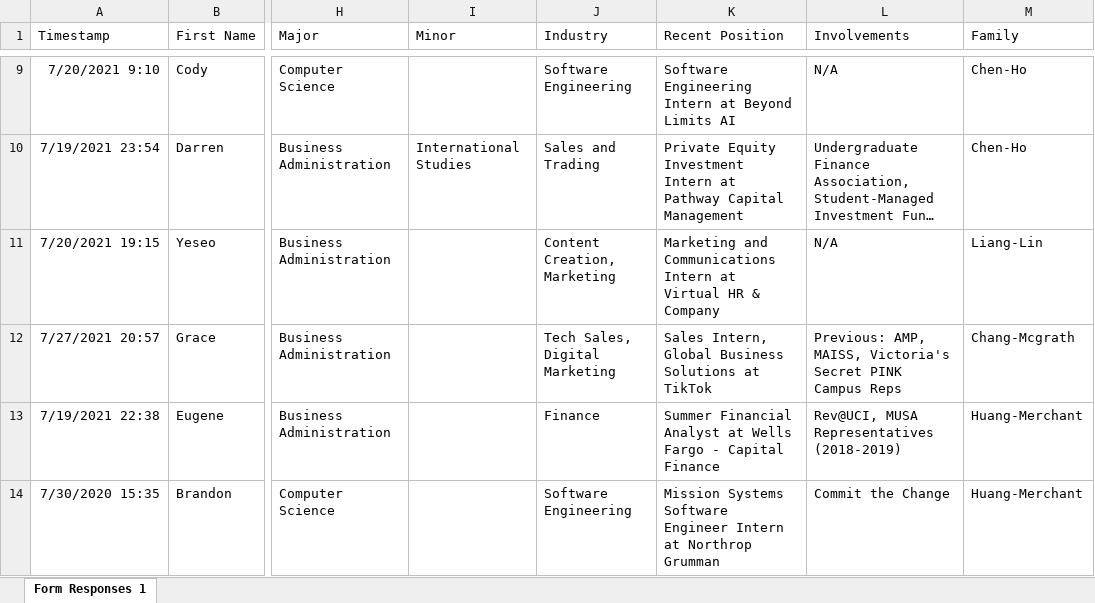
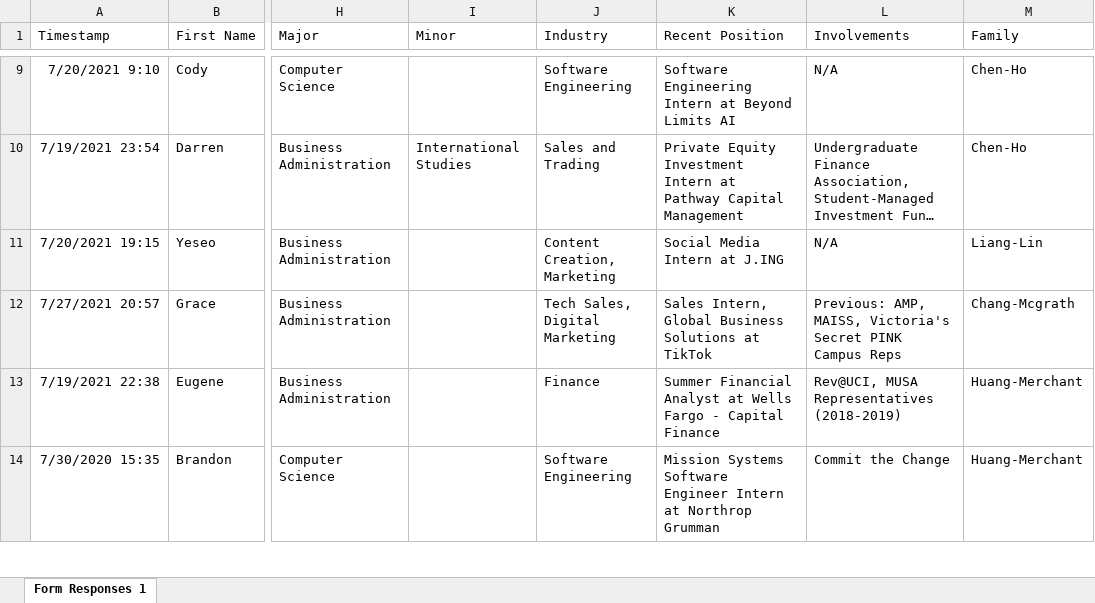
Before and after one commit to dspuci/dspuci-website-gatsby, an Excel workbook: src/data/summer21/bios_summer21.xlsx, sheet Form Responses 1, drawn as a sheet; only a part is shown, gaps mark what is left out; long unchanged cells end in …; values as stored, in another font and other column widths than the file's, no borders; the diff names each change by its address in the sheet, - before the commit and + after, or states it on an @@ line.

Commit message:
updated bros' profiles

```diff
--- a/src/data/summer21/bios_summer21.xlsx (sheet Form Responses 1)
+++ b/src/data/summer21/bios_summer21.xlsx (sheet Form Responses 1)
-K11 (Recent Position): Marketing and Communications Intern at Virtual HR & Company
+K11 (Recent Position): Social Media Intern at J.ING
```
